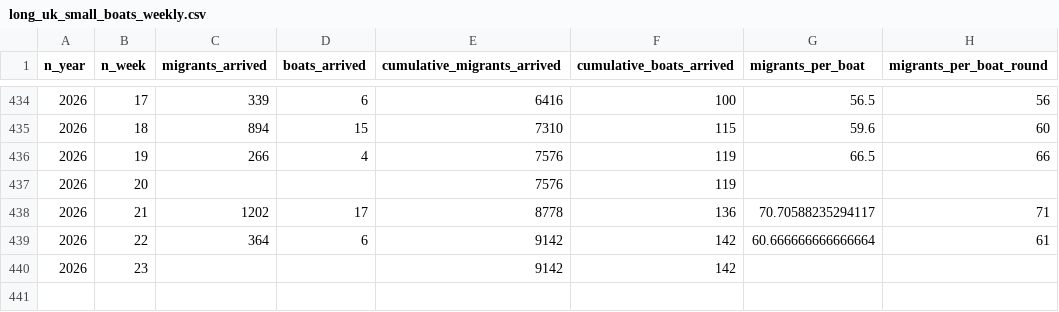
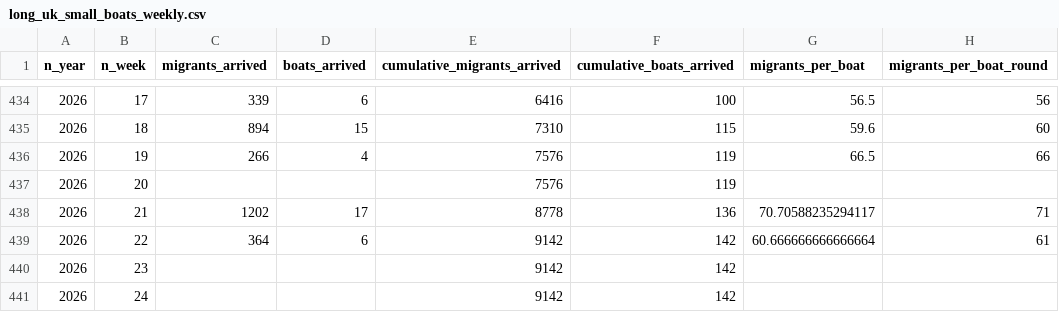
Before and after one commit to thenationalnews-datavis/uk_small_boats, a CSV file: output_data/long_uk_small_boats_weekly.csv, drawn as a sheet; only a part is shown, gaps mark what is left out.

```diff
--- a/output_data/long_uk_small_boats_weekly.csv
+++ b/output_data/long_uk_small_boats_weekly.csv
@@ -440 +440,2 @@ n_year,n_week,migrants_arrived,boats_arrived,cumulative_migrants_arrived,cumulat
 2026,23,,,9142,142,,
+2026,24,,,9142,142,,
```
Also changed, not shown: output_data/long_uk_small_boats_daily.csv, output_data/wide_uk_small_boats_weekly_cumulative_migrants.csv, 3 other files.
